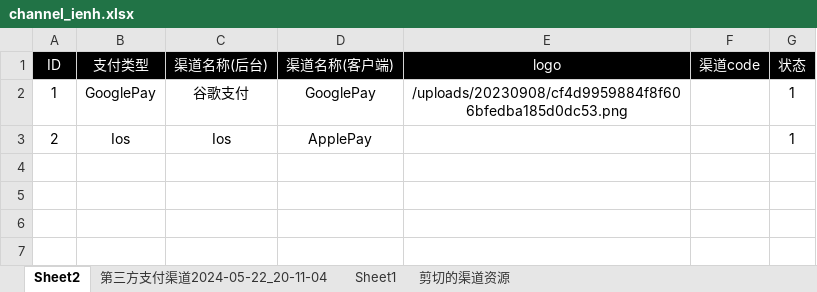
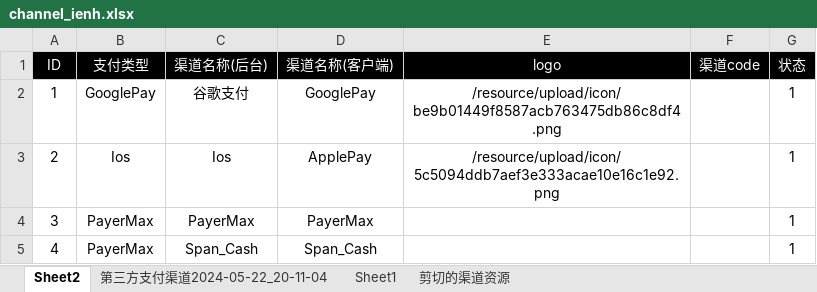
Before and after one commit to dash-lee/Order, an Excel workbook: Create_order/Excel Source/channel_ienh.xlsx, sheet Sheet2, drawn as a sheet; values as stored, in another font and other column widths than the file's, no borders; the diff names each change by its address in the sheet, - before the commit and + after, or states it on an @@ line.

```diff
--- a/Create_order/Excel Source/channel_ienh.xlsx (sheet Sheet2)
+++ b/Create_order/Excel Source/channel_ienh.xlsx (sheet Sheet2)
-E2 (logo): /uploads/20230908/cf4d9959884f8f606bfedba185d0dc53.png
+E2 (logo): /resource/upload/icon/be9b01449f8587acb763475db86c8df4.png
-E3 (logo): (empty)
+E3 (logo): /resource/upload/icon/5c5094ddb7aef3e333acae10e16c1e92.png
+row 4: 3 | PayerMax | PayerMax | PayerMax |  |  | 1
+row 5: 4 | PayerMax | Span_Cash | Span_Cash |  |  | 1
```
Also changed, not shown: 11 other files.
